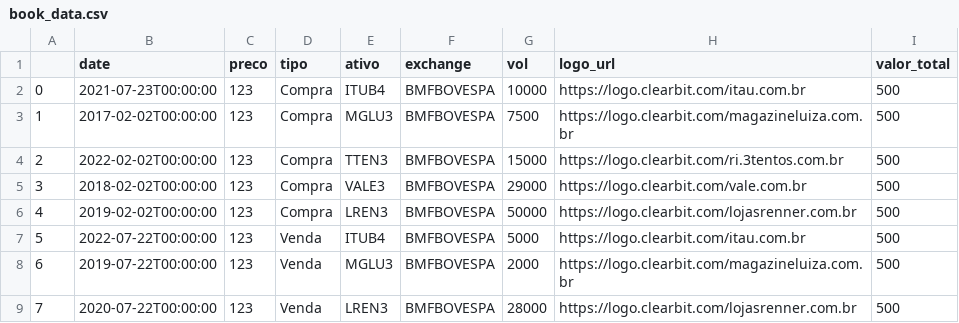
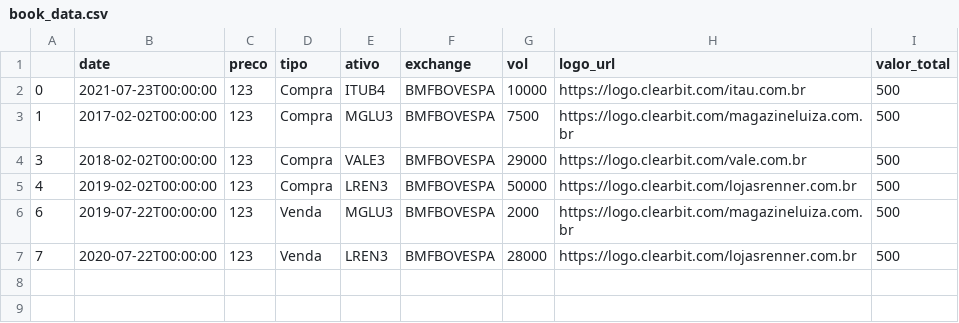
Before and after one commit to mateuskienzle/stocks_monitor_v2, a CSV file: book_data.csv, drawn as a sheet.

```diff
--- a/book_data.csv
+++ b/book_data.csv
@@ -3,6 +3,4 @@
 1,2017-02-02T00:00:00,123,Compra,MGLU3,BMFBOVESPA,7500,https://logo.clearbit.com/magazineluiza.com.br,500
-2,2022-02-02T00:00:00,123,Compra,TTEN3,BMFBOVESPA,15000,https://logo.clearbit.com/ri.3tentos.com.br,500
 3,2018-02-02T00:00:00,123,Compra,VALE3,BMFBOVESPA,29000,https://logo.clearbit.com/vale.com.br,500
 4,2019-02-02T00:00:00,123,Compra,LREN3,BMFBOVESPA,50000,https://logo.clearbit.com/lojasrenner.com.br,500
-5,2022-07-22T00:00:00,123,Venda,ITUB4,BMFBOVESPA,5000,https://logo.clearbit.com/itau.com.br,500
 6,2019-07-22T00:00:00,123,Venda,MGLU3,BMFBOVESPA,2000,https://logo.clearbit.com/magazineluiza.com.br,500
```
Also changed, not shown: registro_ativos.csv, 6 other files.
